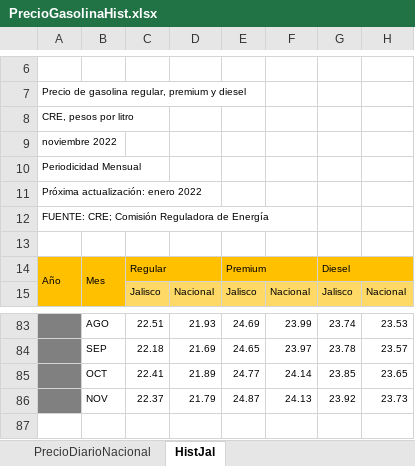
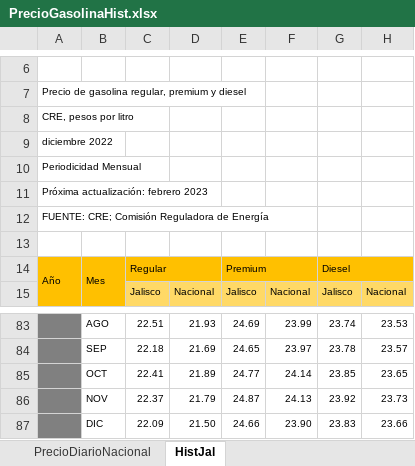
Before and after one commit to DIEEF-IIEG/SIE, an Excel workbook: PrecioGasolinaHist.xlsx, sheet HistJal, drawn as a sheet; only a part is shown, gaps mark what is left out; values as stored, in another font and other column widths than the file's, no borders; charts and pictures not drawn; the diff names each change by its address in the sheet, - before the commit and + after, or states it on an @@ line.

```diff
--- a/PrecioGasolinaHist.xlsx (sheet HistJal)
+++ b/PrecioGasolinaHist.xlsx (sheet HistJal)
@@ column A renumbered between rows 9 and 11 @@
+row 87:  | DIC | 22.09 | 21.50 | 24.66 | 23.90 | 23.83 | 23.66
```
Also changed, not shown: sheet PrecioDiarioNacional, TabuladosGasolina.xlsx.
